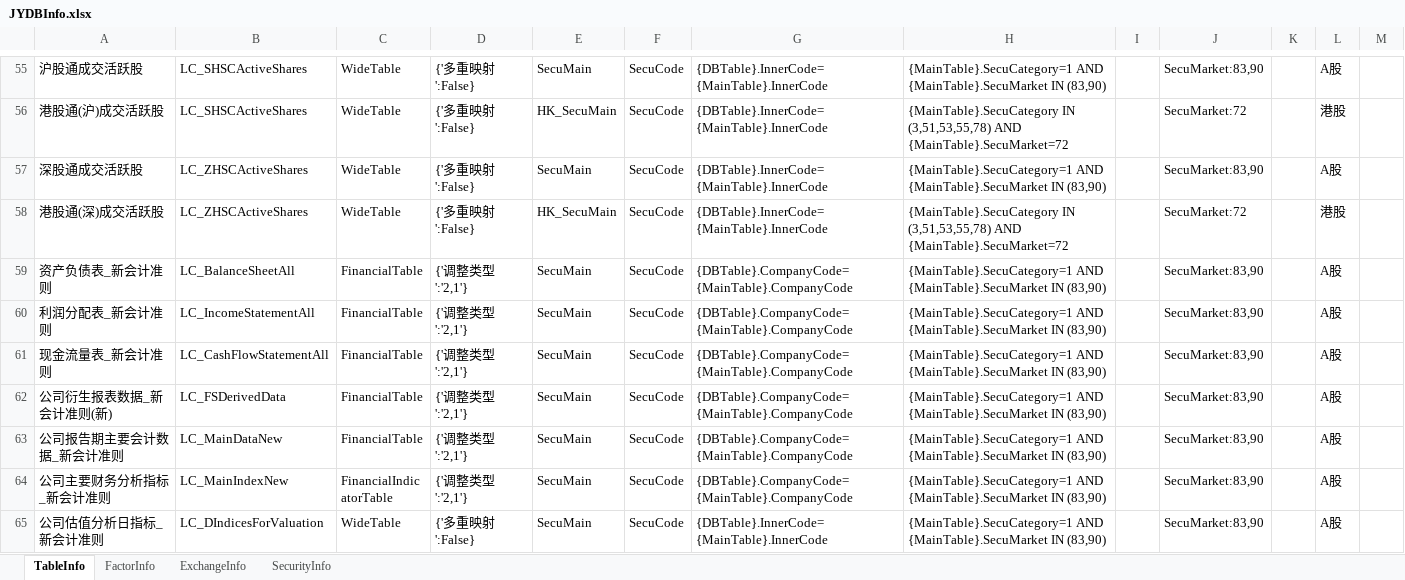
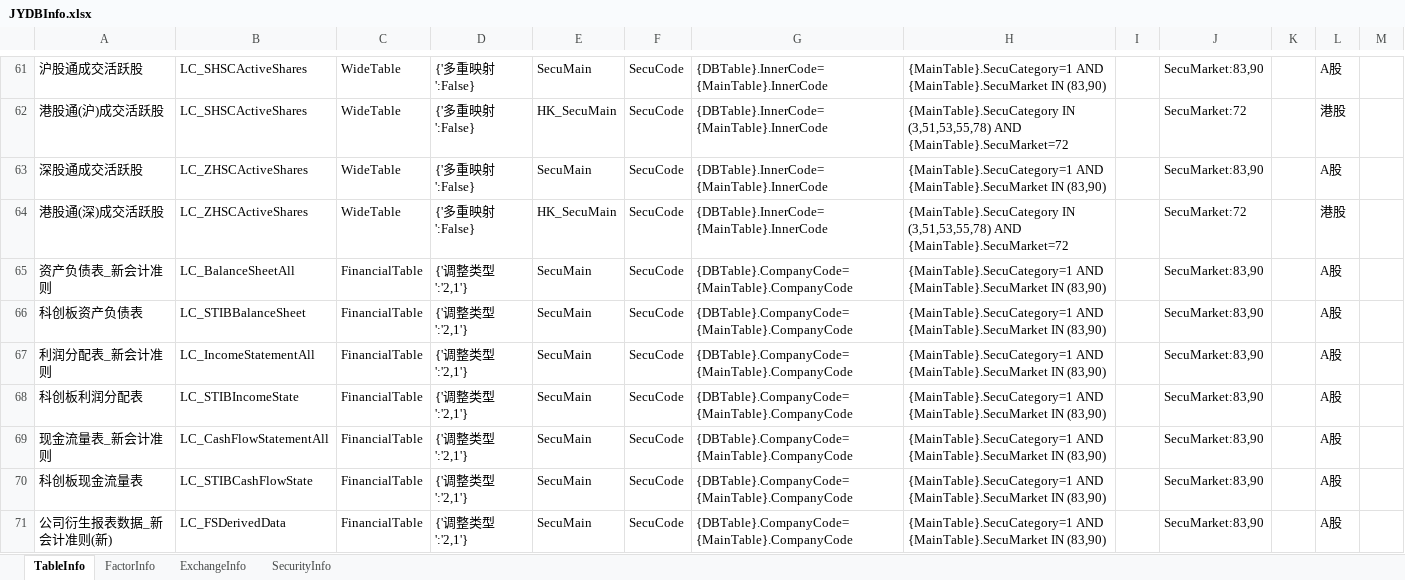
Before and after one commit to Scorpi000/QuantStudio, an Excel workbook: QuantStudio/Resource/JYDBInfo.xlsx, sheet TableInfo, drawn as a sheet; only a part is shown, gaps mark what is left out; the shorter side is filled out with more unchanged rows; values as stored, in another font and other column widths than the file's, no borders; the diff covers the shown part only; the diff names each change by its address in the sheet, - before the commit and + after, or states it on an @@ line.

```diff
--- a/QuantStudio/Resource/JYDBInfo.xlsx (sheet TableInfo)
+++ b/QuantStudio/Resource/JYDBInfo.xlsx (sheet TableInfo)
+row 66: 科创板资产负债表 | LC_STIBBalanceSheet | FinancialTable | {'调整类型':'2,1'} | SecuMain | SecuCode | {DBTable}.CompanyCode={MainTable}.CompanyCode | {MainTable}.SecuCategory=1 AND {MainTable}.SecuMarket IN (83,90) |  | SecuMarket:83,90 |  | A股
+row 68: 科创板利润分配表 | LC_STIBIncomeState | FinancialTable | {'调整类型':'2,1'} | SecuMain | SecuCode | {DBTable}.CompanyCode={MainTable}.CompanyCode | {MainTable}.SecuCategory=1 AND {MainTable}.SecuMarket IN (83,90) |  | SecuMarket:83,90 |  | A股
+row 70: 科创板现金流量表 | LC_STIBCashFlowState | FinancialTable | {'调整类型':'2,1'} | SecuMain | SecuCode | {DBTable}.CompanyCode={MainTable}.CompanyCode | {MainTable}.SecuCategory=1 AND {MainTable}.SecuMarket IN (83,90) |  | SecuMarket:83,90 |  | A股
```
Also changed, not shown: 13 added rows elsewhere in this sheet, sheet FactorInfo, 5 other files.
